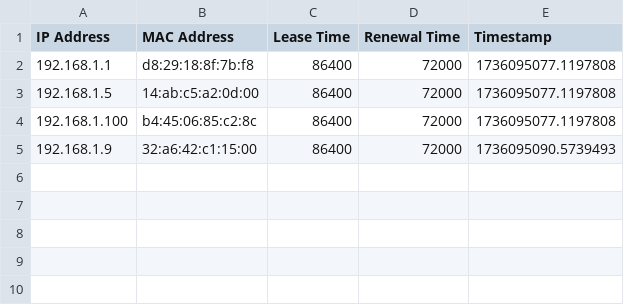
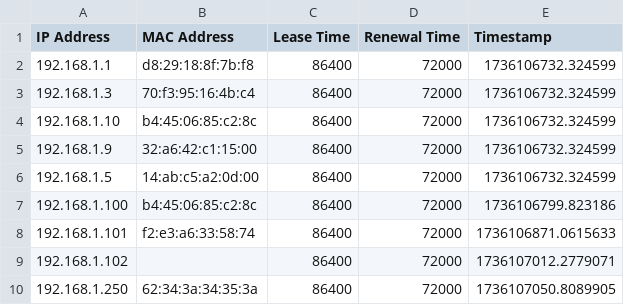
Before and after one commit to omar4a/Networks, a CSV file: dist/DHCP.csv, drawn as a sheet.

```diff
--- a/dist/DHCP.csv
+++ b/dist/DHCP.csv
@@ -1,5 +1,10 @@
 IP Address,MAC Address,Lease Time,Renewal Time,Timestamp
-192.168.1.1,d8:29:18:8f:7b:f8,86400,72000,1736095077.1197808
-192.168.1.5,14:ab:c5:a2:0d:00,86400,72000,1736095077.1197808
-192.168.1.100,b4:45:06:85:c2:8c,86400,72000,1736095077.1197808
-192.168.1.9,32:a6:42:c1:15:00,86400,72000,1736095090.5739493
+192.168.1.1,d8:29:18:8f:7b:f8,86400,72000,1736106732.324599
+192.168.1.3,70:f3:95:16:4b:c4,86400,72000,1736106732.324599
+192.168.1.10,b4:45:06:85:c2:8c,86400,72000,1736106732.324599
+192.168.1.9,32:a6:42:c1:15:00,86400,72000,1736106732.324599
+192.168.1.5,14:ab:c5:a2:0d:00,86400,72000,1736106732.324599
+192.168.1.100,b4:45:06:85:c2:8c,86400,72000,1736106799.823186
+192.168.1.101,f2:e3:a6:33:58:74,86400,72000,1736106871.0615633
+192.168.1.102,,86400,72000,1736107012.2779071
+192.168.1.250,62:34:3a:34:35:3a,86400,72000,1736107050.8089905
```
Also changed, not shown: DHCP.csv, 5 other files.
